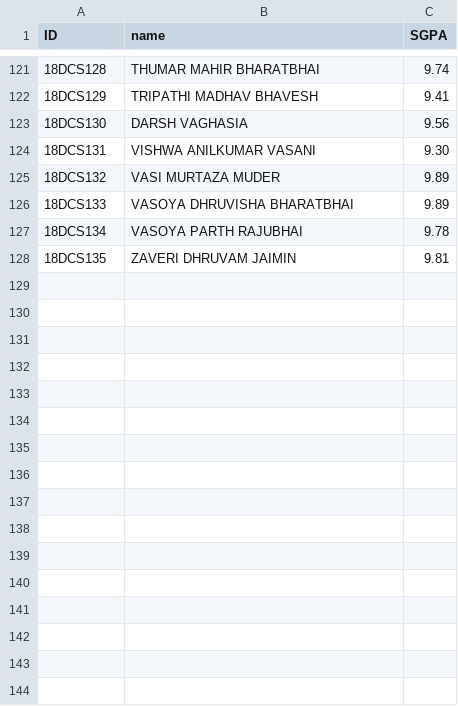
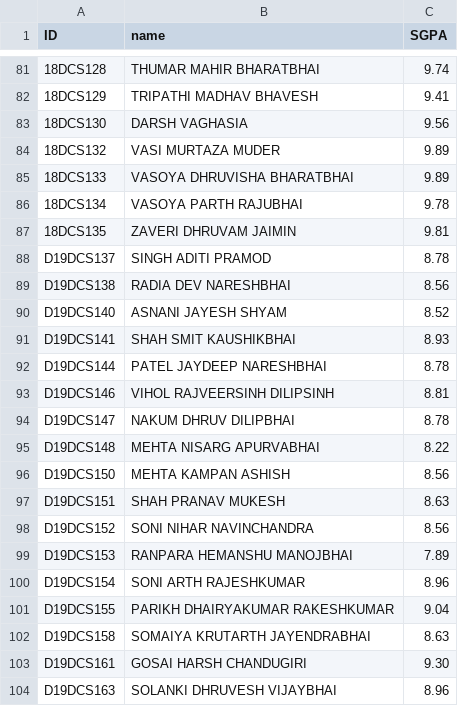
Before and after one commit to manncodes/charusat-result-scrapping, a CSV file: results.csv, drawn as a sheet; only a part is shown, gaps mark what is left out; the diff covers the shown part only.

```diff
--- a/results.csv
+++ b/results.csv
@@ -123,3 +83,2 @@ ID,name,SGPA
 18DCS130,DARSH VAGHASIA,9.56
-18DCS131,VISHWA ANILKUMAR VASANI,9.30
 18DCS132,VASI MURTAZA MUDER,9.89
@@ -128 +87,18 @@ ID,name,SGPA
 18DCS135,ZAVERI DHRUVAM JAIMIN,9.81
+D19DCS137,SINGH ADITI PRAMOD,8.78
+D19DCS138,RADIA DEV NARESHBHAI,8.56
+D19DCS140,ASNANI JAYESH SHYAM,8.52
+D19DCS141,SHAH SMIT KAUSHIKBHAI,8.93
+D19DCS144,PATEL JAYDEEP NARESHBHAI,8.78
+D19DCS146,VIHOL RAJVEERSINH DILIPSINH,8.81
+D19DCS147,NAKUM DHRUV DILIPBHAI,8.78
+D19DCS148,MEHTA NISARG APURVABHAI,8.22
+D19DCS150,MEHTA KAMPAN ASHISH,8.56
+D19DCS151,SHAH PRANAV MUKESH,8.63
+D19DCS152,SONI NIHAR NAVINCHANDRA,8.56
+D19DCS153,RANPARA HEMANSHU MANOJBHAI,7.89
+D19DCS154,SONI ARTH RAJESHKUMAR,8.96
+D19DCS155,PARIKH DHAIRYAKUMAR RAKESHKUMAR,9.04
+D19DCS158,SOMAIYA KRUTARTH JAYENDRABHAI,8.63
+D19DCS161,GOSAI HARSH CHANDUGIRI,9.30
+D19DCS163,SOLANKI DHRUVESH VIJAYBHAI,8.96
```
Also changed, not shown: 40 removed rows elsewhere in this file, 1 other file.
